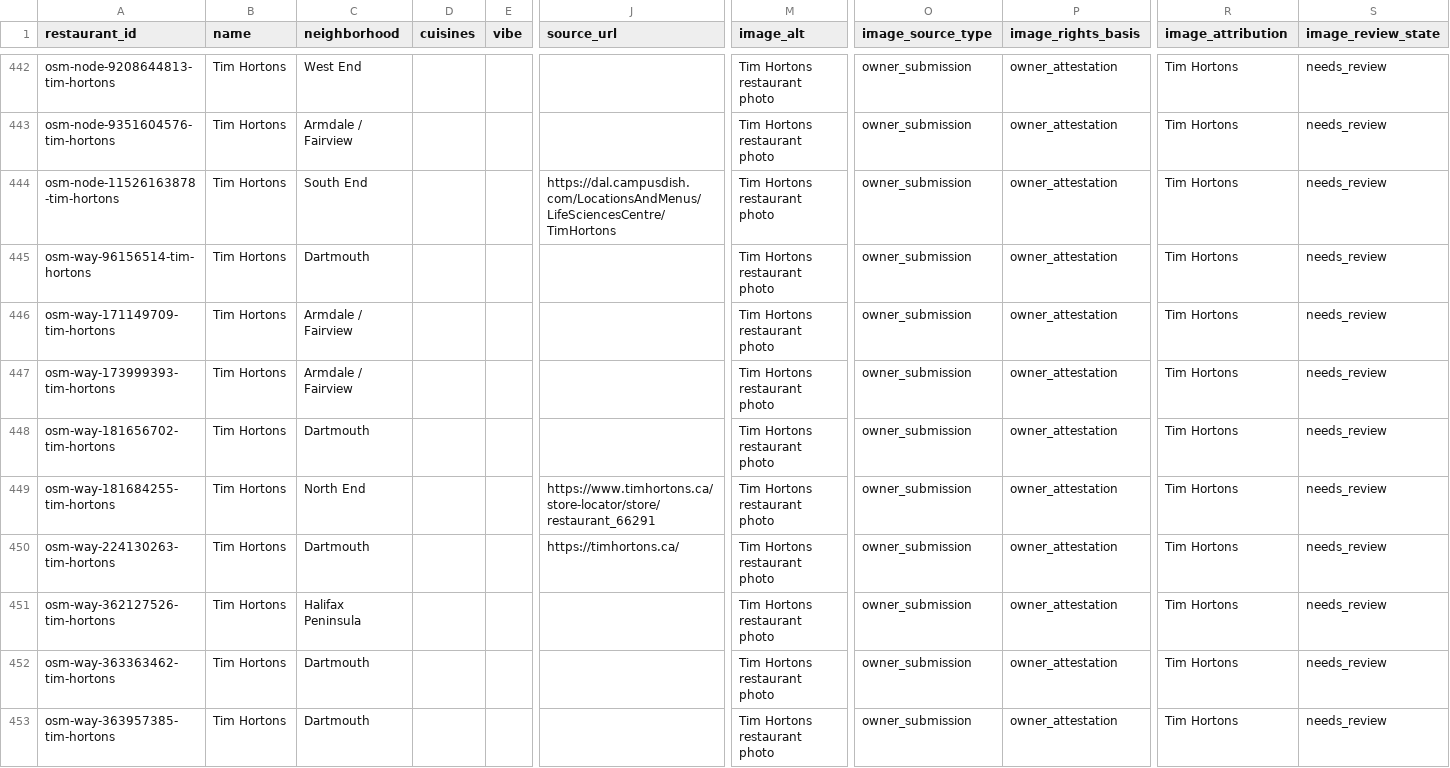
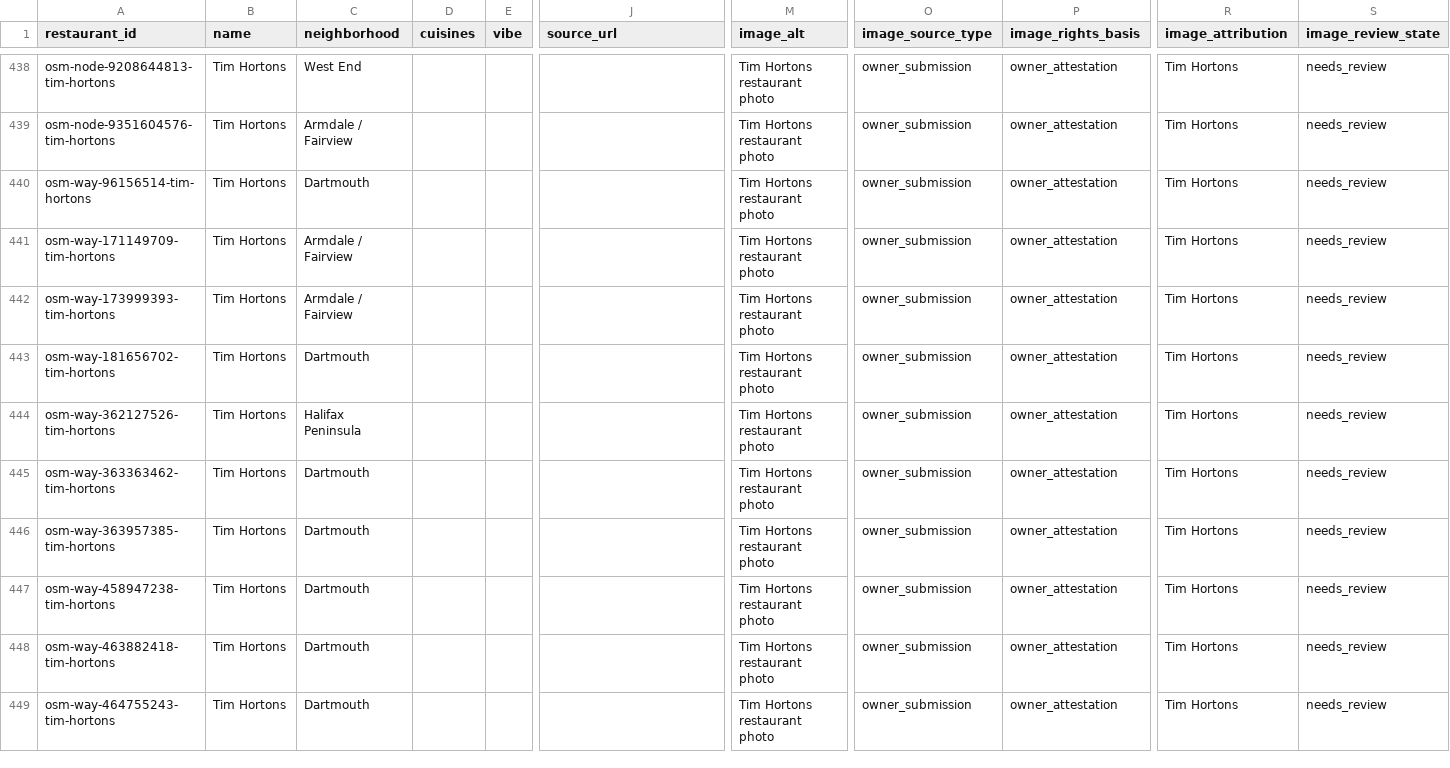
Before and after one commit to JeremyHennessy/HalifaxSourced, a CSV file: data/build/owner-media-outreach.csv, drawn as a sheet; only a part is shown, gaps mark what is left out; the shorter side is filled out with more unchanged rows; rows hold the shown columns only; the diff covers the shown part only; the diff names each change by its address in the sheet, - before the commit and + after, or states it on an @@ line.

Commit message:
Continue source and social scrape refresh

```diff
--- a/data/build/owner-media-outreach.csv
+++ b/data/build/owner-media-outreach.csv
-row 444: osm-node-11526163878-tim-hortons | Tim Hortons | South End |  |  | https://dal.campusdish.com/LocationsAndMenus/LifeSciencesCentre/TimHortons | Tim Hortons restaurant photo | owner_submission | owner_attestation | Tim Hortons | needs_review
-row 449: osm-way-181684255-tim-hortons | Tim Hortons | North End |  |  | https://www.timhortons.ca/store-locator/store/restaurant_66291 | Tim Hortons restaurant photo | owner_submission | owner_attestation | Tim Hortons | needs_review
-row 450: osm-way-224130263-tim-hortons | Tim Hortons | Dartmouth |  |  | https://timhortons.ca/ | Tim Hortons restaurant photo | owner_submission | owner_attestation | Tim Hortons | needs_review
```
Also changed, not shown: 14 removed rows elsewhere in this file, 37 other files.
